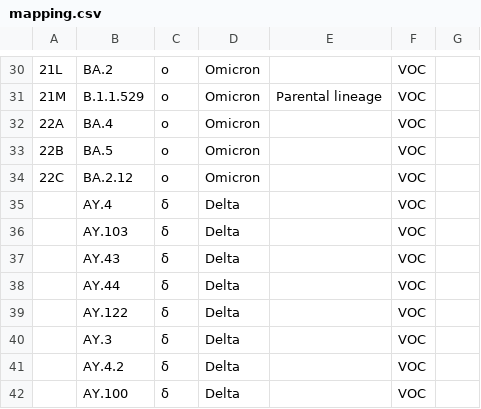
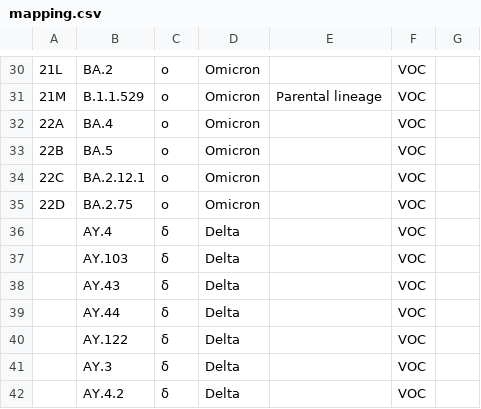
Before and after one commit to ktmeaton/sc2rf, a CSV file: mapping.csv, drawn as a sheet; only a part is shown, gaps mark what is left out; the shorter side is filled out with more unchanged rows; the diff names each change by its address in the sheet, - before the commit and + after, or states it on an @@ line.

Commit message:
mapping: change 22C to BA.2.12.1 and add 22D

```diff
--- a/mapping.csv
+++ b/mapping.csv
-B34: BA.2.12
+B34: BA.2.12.1
+row 35: 22D | BA.2.75 | ο | Omicron |  | VOC
```
Also changed, not shown: 1 other file.
